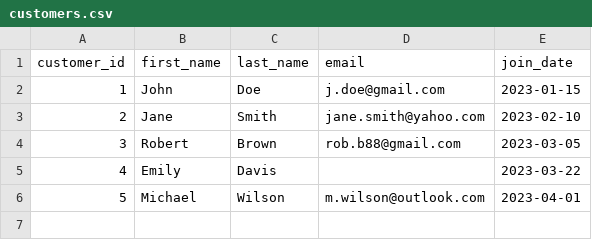
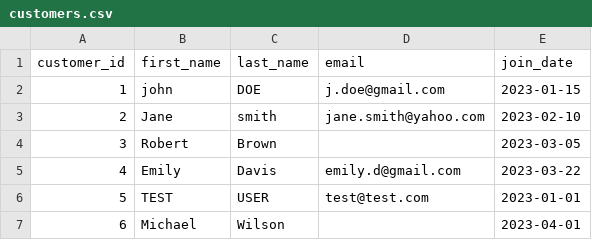
Before and after one commit to Fortunatah/SQL-Data-Analytics-Project-E-Commerce-Database-Design-Automated-Reporting, a CSV file: data/customers.csv, drawn as a sheet; addresses are those after the commit; the diff names each change by its address in the sheet, - before the commit and + after, or states it on an @@ line.

Commit message:
Worked on creating tables script and data cleaning script

```diff
--- a/data/customers.csv
+++ b/data/customers.csv
-B2 (first_name): John
+B2 (first_name): john
-C2 (last_name): Doe
+C2 (last_name): DOE
-C3 (last_name): Smith
+C3 (last_name): smith
-D4 (email): rob.b88@gmail.com
+D4 (email): (empty)
-D5 (email): (empty)
+D5 (email): emily.d@gmail.com
+row 6: 5 | TEST | USER | test@test.com | 2023-01-01
@@ column A (customer_id) renumbered from row 7 down @@
-D7 (email): m.wilson@outlook.com
+D7 (email): (empty)
```
Also changed, not shown: data/products.csv, 3 other files.
